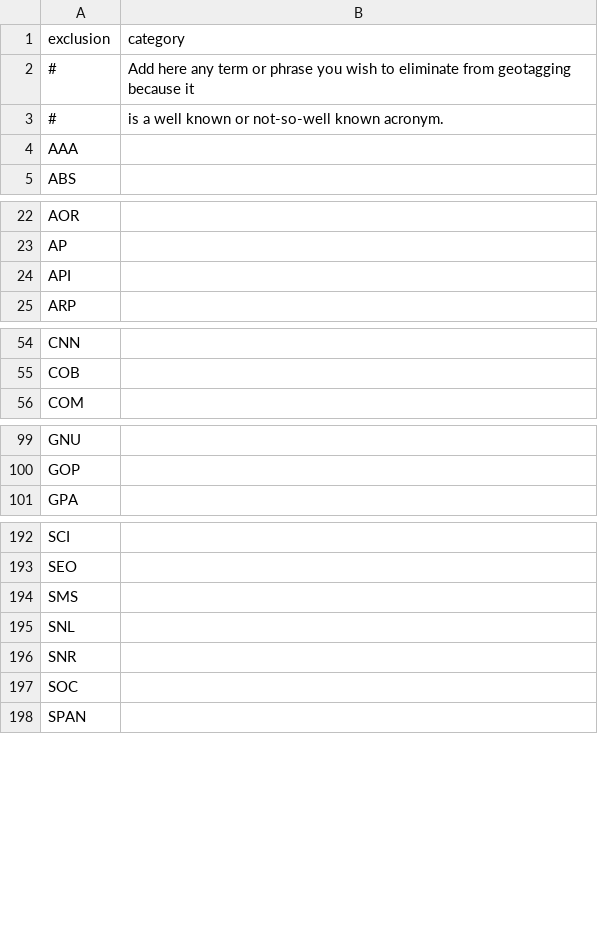
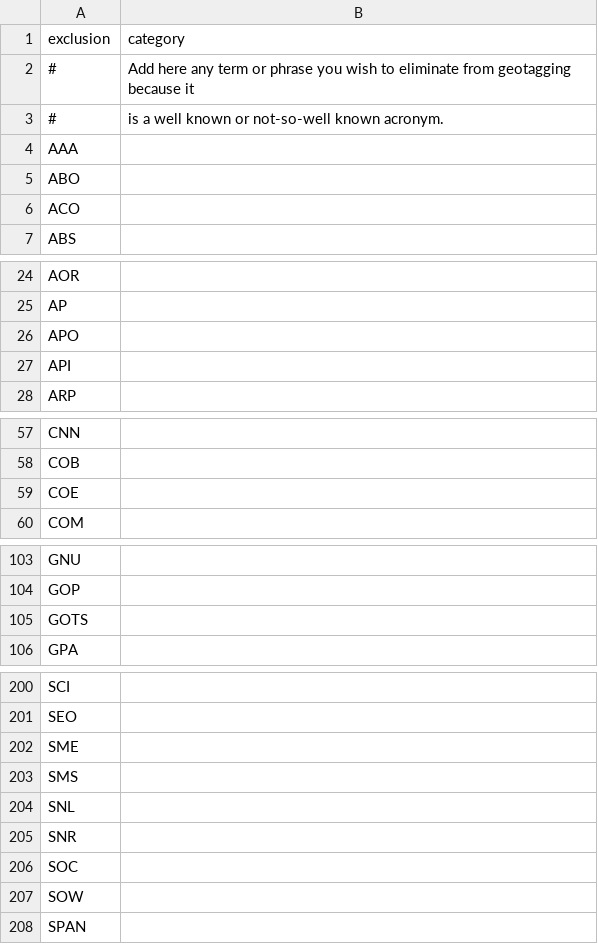
Before and after one commit to OpenSextant/Xponents, a CSV file: solr/etc/gazetteer/filters/non-placenames,acronym.csv, drawn as a sheet; only a part is shown, gaps mark what is left out; the diff covers the shown part only.

```diff
--- a/solr/etc/gazetteer/filters/non-placenames,acronym.csv
+++ b/solr/etc/gazetteer/filters/non-placenames,acronym.csv
@@ -4,2 +4,4 @@ exclusion,category
 AAA,
+ABO,
+ACO,
 ABS,
@@ -23,2 +25,3 @@ AOR,
 AP,
+APO,
 API,
@@ -55,2 +58,3 @@ CNN,
 COB,
+COE,
 COM,
@@ -100,2 +104,3 @@ GNU,
 GOP,
+GOTS,
 GPA,
@@ -193,2 +201,3 @@ SCI,
 SEO,
+SME,
 SMS,
@@ -197,2 +206,3 @@ SNR,
 SOC,
+SOW,
 SPAN,
```
Also changed, not shown: 3 added rows elsewhere in this file, solr/etc/gazetteer/filters/non-placenames.csv, 1 other file.
